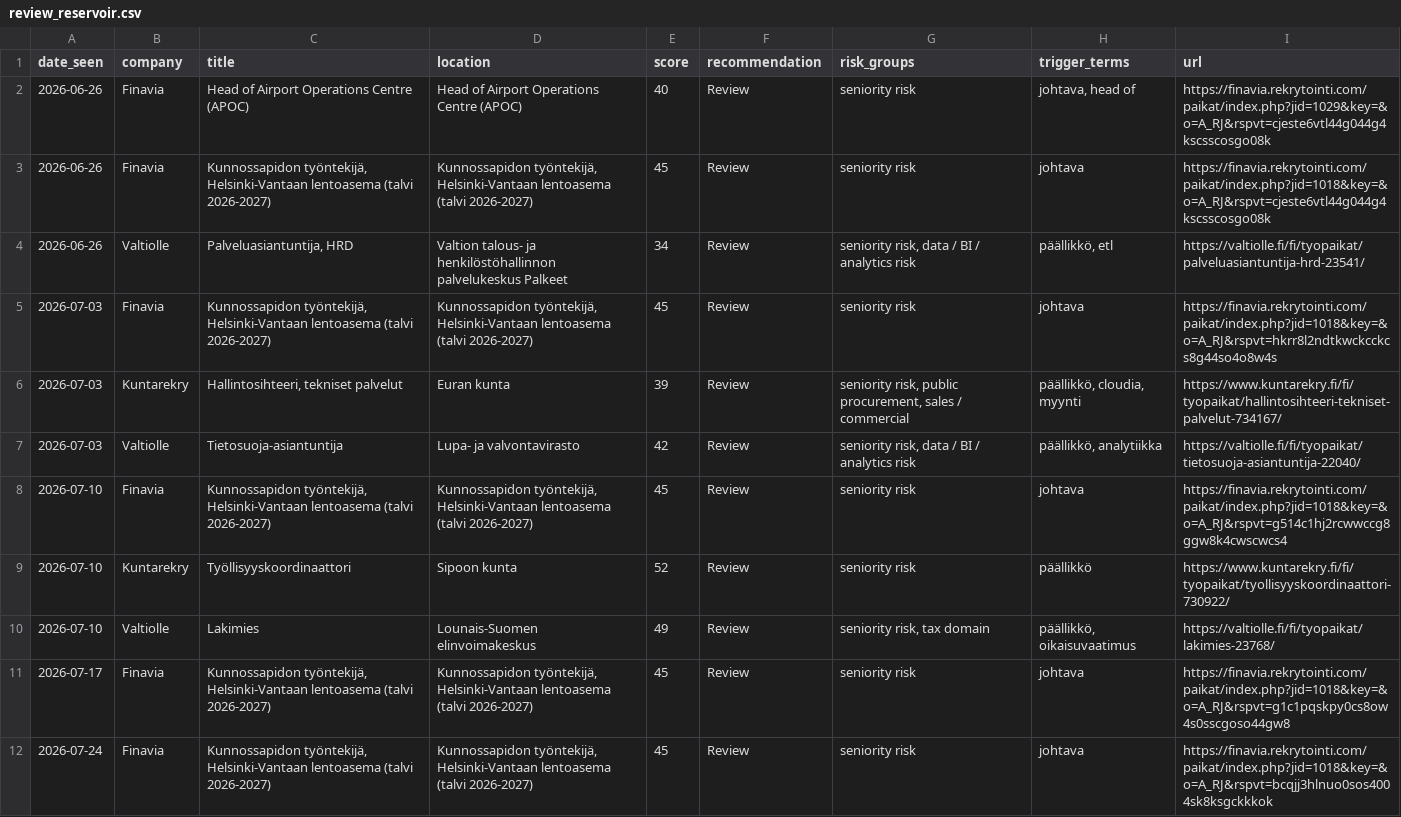
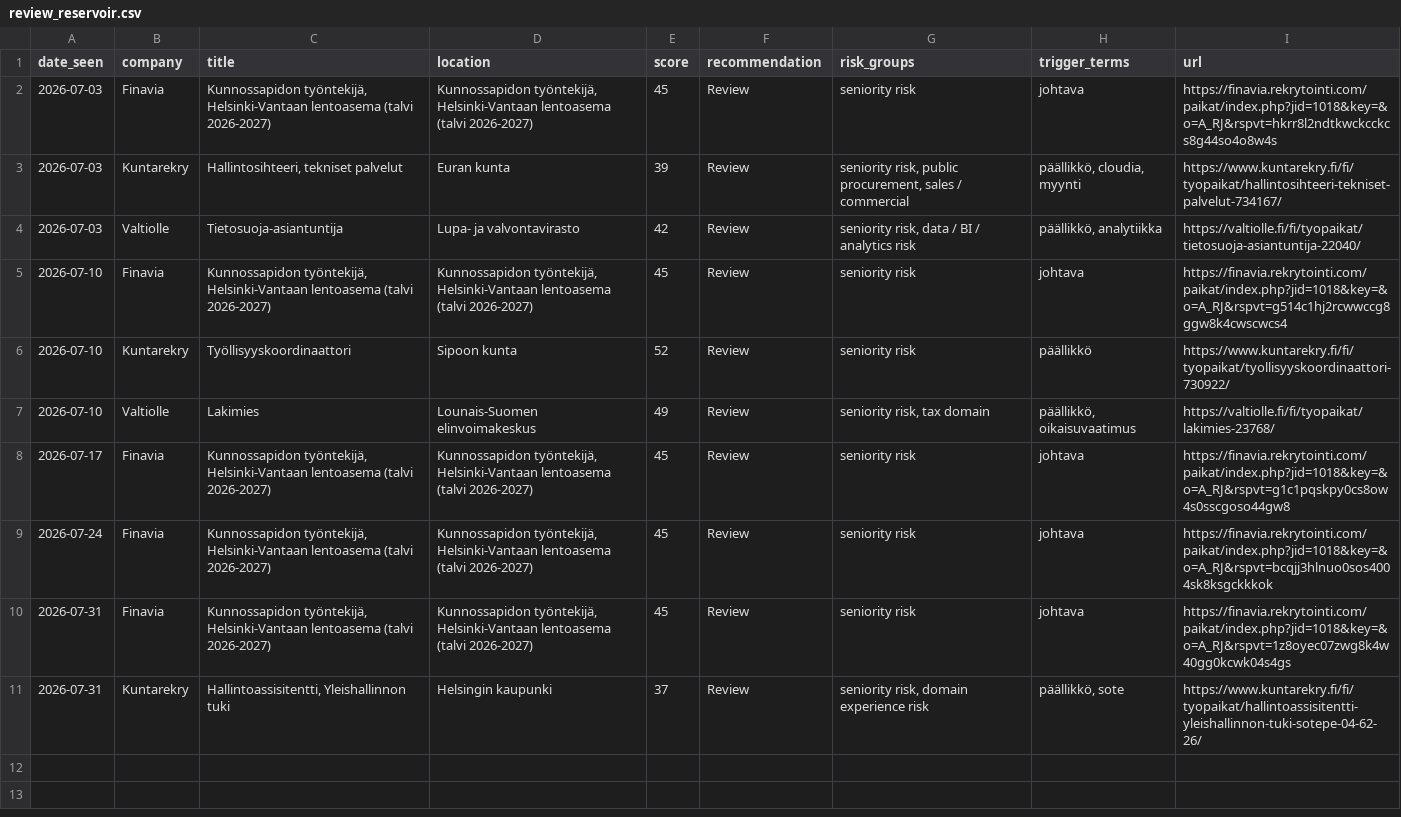
Before and after one commit to salinaleksanteri-sudo/job-radar, a CSV file: review_reservoir.csv, drawn as a sheet.

```diff
--- a/review_reservoir.csv
+++ b/review_reservoir.csv
@@ -1,5 +1,2 @@
 date_seen,company,title,location,score,recommendation,risk_groups,trigger_terms,url
-2026-06-26,Finavia,Head of Airport Operations Centre (APOC),Head of Airport Operations Centre (APOC),40,Review,seniority risk,"johtava, head of",https://finavia.rekrytointi.com/paikat/index.php?jid=1029&key=&o=A_RJ&rspvt=cjeste6vtl44g044g4kscsscosgo08k
-2026-06-26,Finavia,"Kunnossapidon työntekijä, Helsinki-Vantaan lentoasema (talvi 2026-2027)","Kunnossapidon työntekijä, Helsinki-Vantaan lentoasema (talvi 2026-2027)",45,Review,seniority risk,johtava,https://finavia.rekrytointi.com/paikat/index.php?jid=1018&key=&o=A_RJ&rspvt=cjeste6vtl44g044g4kscsscosgo08k
-2026-06-26,Valtiolle,"Palveluasiantuntija, HRD",Valtion talous- ja henkilöstöhallinnon palvelukeskus Palkeet,34,Review,"seniority risk, data / BI / analytics risk","päällikkö, etl",https://valtiolle.fi/fi/tyopaikat/palveluasiantuntija-hrd-23541/
 2026-07-03,Finavia,"Kunnossapidon työntekijä, Helsinki-Vantaan lentoasema (talvi 2026-2027)","Kunnossapidon työntekijä, Helsinki-Vantaan lentoasema (talvi 2026-2027)",45,Review,seniority risk,johtava,https://finavia.rekrytointi.com/paikat/index.php?jid=1018&key=&o=A_RJ&rspvt=hkrr8l2ndtkwckcckcs8g44so4o8w4s
@@ -12 +9,3 @@
 2026-07-24,Finavia,"Kunnossapidon työntekijä, Helsinki-Vantaan lentoasema (talvi 2026-2027)","Kunnossapidon työntekijä, Helsinki-Vantaan lentoasema (talvi 2026-2027)",45,Review,seniority risk,johtava,https://finavia.rekrytointi.com/paikat/index.php?jid=1018&key=&o=A_RJ&rspvt=bcqjj3hlnuo0sos4004sk8ksgckkkok
+2026-07-31,Finavia,"Kunnossapidon työntekijä, Helsinki-Vantaan lentoasema (talvi 2026-2027)","Kunnossapidon työntekijä, Helsinki-Vantaan lentoasema (talvi 2026-2027)",45,Review,seniority risk,johtava,https://finavia.rekrytointi.com/paikat/index.php?jid=1018&key=&o=A_RJ&rspvt=1z8oyec07zwg8k4w40gg0kcwk04s4gs
+2026-07-31,Kuntarekry,"Hallintoassisitentti, Yleishallinnon tuki",Helsingin kaupunki,37,Review,"seniority risk, domain experience risk","päällikkö, sote",https://www.kuntarekry.fi/fi/tyopaikat/hallintoassisitentti-yleishallinnon-tuki-sotepe-04-62-26/
```
Also changed, not shown: 2 other files.
